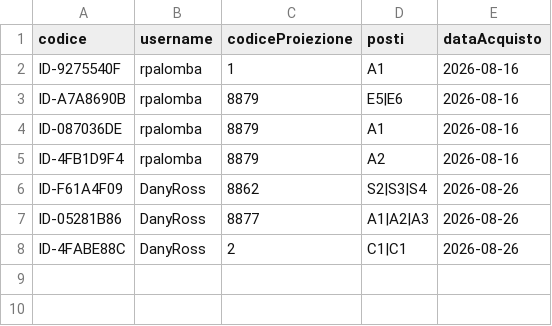
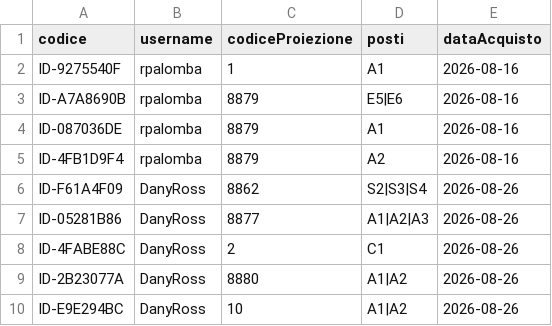
Before and after one commit to ricki14/LabA, a CSV file: data/prenotazioni.csv, drawn as a sheet.

```diff
--- a/data/prenotazioni.csv
+++ b/data/prenotazioni.csv
@@ -7,2 +7,4 @@ ID-F61A4F09,DanyRoss,8862,S2|S3|S4,2026-08-26
 ID-05281B86,DanyRoss,8877,A1|A2|A3,2026-08-26
-ID-4FABE88C,DanyRoss,2,C1|C1,2026-08-26
+ID-4FABE88C,DanyRoss,2,C1,2026-08-26
+ID-2B23077A,DanyRoss,8880,A1|A2,2026-08-26
+ID-E9E294BC,DanyRoss,10,A1|A2,2026-08-26
```
Also changed, not shown: data/proiezioni.csv, data/utenti.csv, 2 other files.
